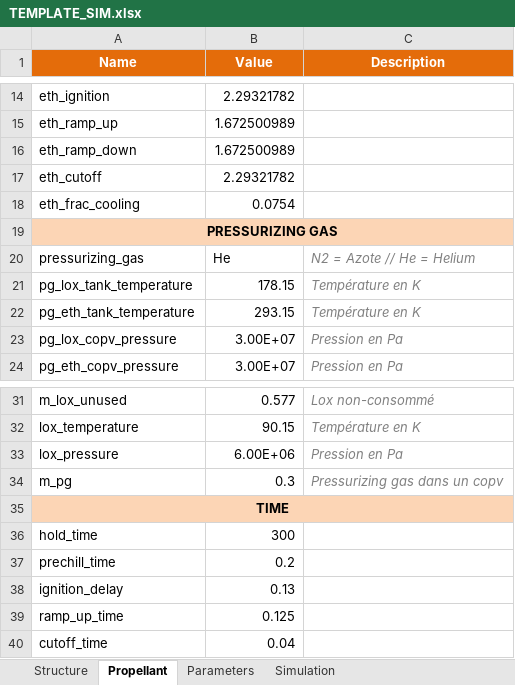
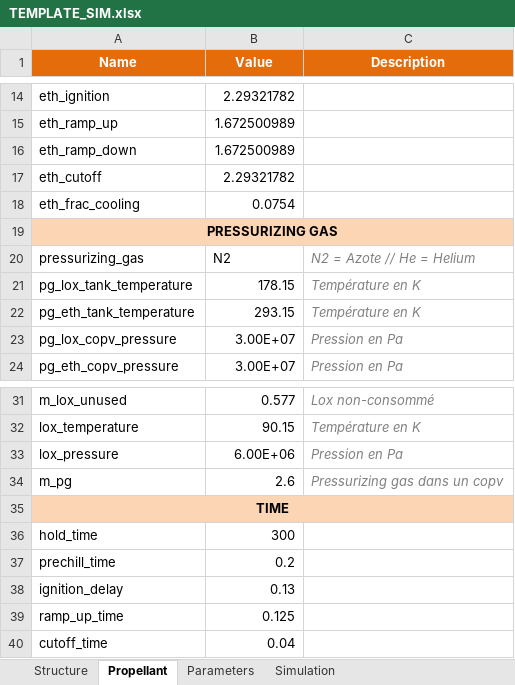
Before and after one commit to EPFLRocketTeam/2027_C_FD_SIM_Rocketpy, an Excel workbook: RocketPy_27/TEMPLATE_SIM/TEMPLATE_SIM.xlsx, sheet Propellant, drawn as a sheet; only a part is shown, gaps mark what is left out; values as stored, in another font and other column widths than the file's, no borders; the diff names each change by its address in the sheet, - before the commit and + after, or states it on an @@ line.

```diff
--- a/RocketPy_27/TEMPLATE_SIM/TEMPLATE_SIM.xlsx (sheet Propellant)
+++ b/RocketPy_27/TEMPLATE_SIM/TEMPLATE_SIM.xlsx (sheet Propellant)
-B20 (Value): He
+B20 (Value): N2
-B34 (Value): 0.3
+B34 (Value): 2.6
```
Also changed, not shown: sheet Simulation, 1 other file.
